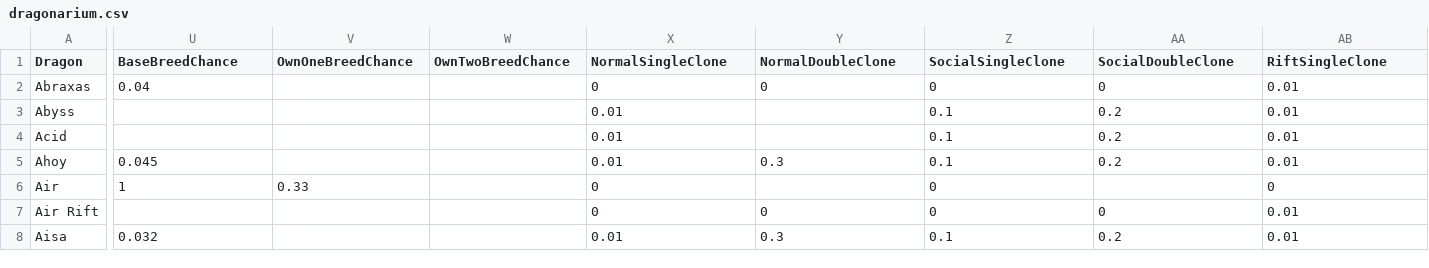
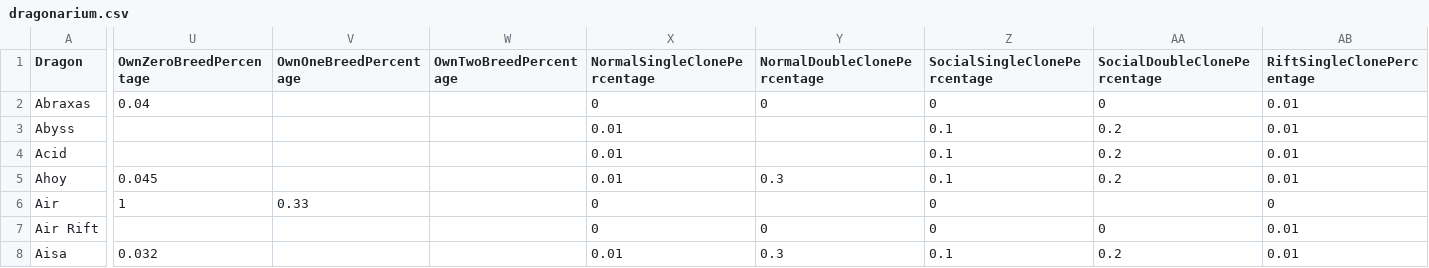
Before and after one commit to ItsAustinDlugosch/DragonVale, a CSV file: csv/dragonarium.csv, drawn as a sheet; only a part is shown, gaps mark what is left out; the diff covers the shown part only; the diff names each change by its address in the sheet, - before the commit and + after, or states it on an @@ line.

Commit message:
Fixed bug when loading Dragonarium from JSON

```diff
--- a/csv/dragonarium.csv
+++ b/csv/dragonarium.csv
-U1: BaseBreedChance
+U1: OwnZeroBreedPercentage
-V1: OwnOneBreedChance
+V1: OwnOneBreedPercentage
-W1: OwnTwoBreedChance
+W1: OwnTwoBreedPercentage
-X1: NormalSingleClone
+X1: NormalSingleClonePercentage
-Y1: NormalDoubleClone
+Y1: NormalDoubleClonePercentage
-Z1: SocialSingleClone
+Z1: SocialSingleClonePercentage
-AA1: SocialDoubleClone
+AA1: SocialDoubleClonePercentage
-AB1: RiftSingleClone
+AB1: RiftSingleClonePercentage
```
Also changed, not shown: 1 edited cell elsewhere in this file, 11 other files.
